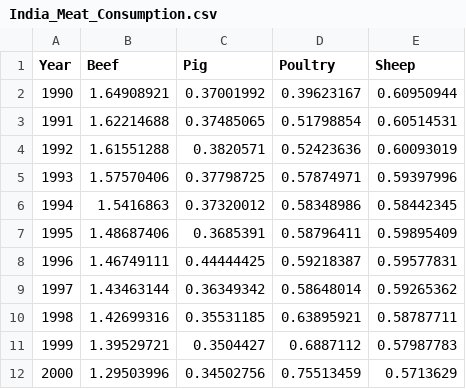
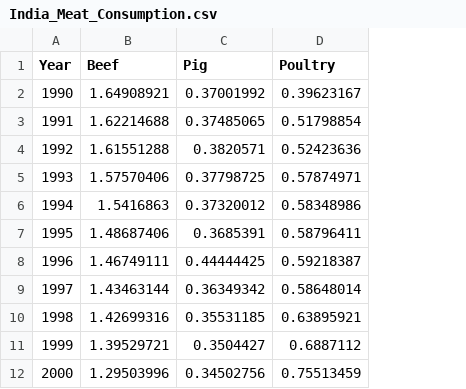
Before and after one commit to shannonpowelson/global-meat-consumption-analysis, a CSV file: India_Meat_Consumption.csv, drawn as a sheet; only a part is shown; the diff names each change by its address in the sheet, - before the commit and + after, or states it on an @@ line.

Commit message:
Add files via upload

```diff
--- a/India_Meat_Consumption.csv
+++ b/India_Meat_Consumption.csv
-column E (Sheep), rows 2-12: 0.60950944 | 0.60514531 | 0.60093019 | 0.59397996 | 0.58442345 | 0.59895409 | 0.59577831 | 0.59265362 | 0.58787711 | 0.57987783 | 0.5713629
```
